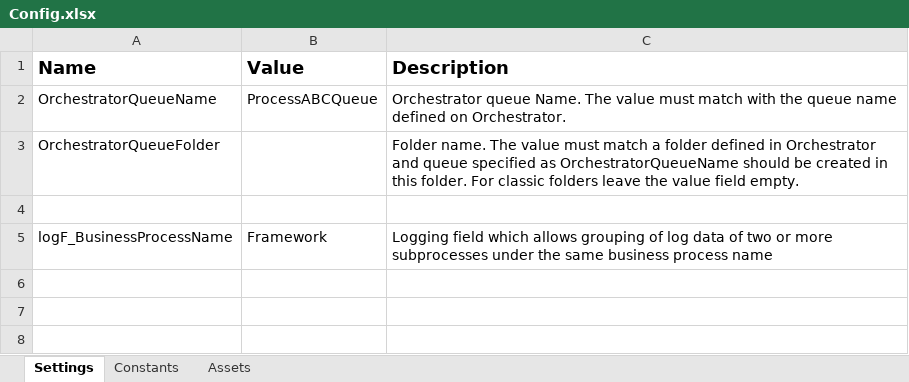
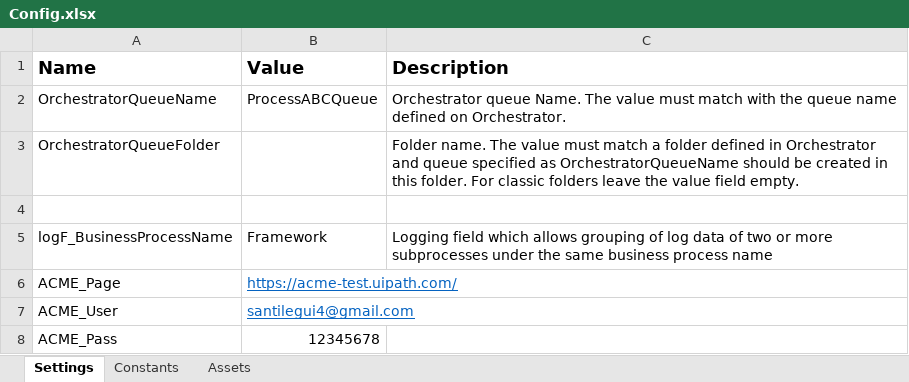
Before and after one commit to Ansalemon/RPA_Test, an Excel workbook: Data/Config.xlsx, sheet Settings, drawn as a sheet; values as stored, in another font and other column widths than the file's, no borders; the diff names each change by its address in the sheet, - before the commit and + after, or states it on an @@ line.

Commit message:
Start the flow, create sequence to organize the flow, change data type in the variables and arguments, to prepare de get transaction

```diff
--- a/Data/Config.xlsx (sheet Settings)
+++ b/Data/Config.xlsx (sheet Settings)
+row 6: ACME_Page | https://acme-test.uipath.com/
+row 7: ACME_User | santilegui4@gmail.com
+row 8: ACME_Pass | 12345678
```
Also changed, not shown: sheet Constants, 37 other files.
